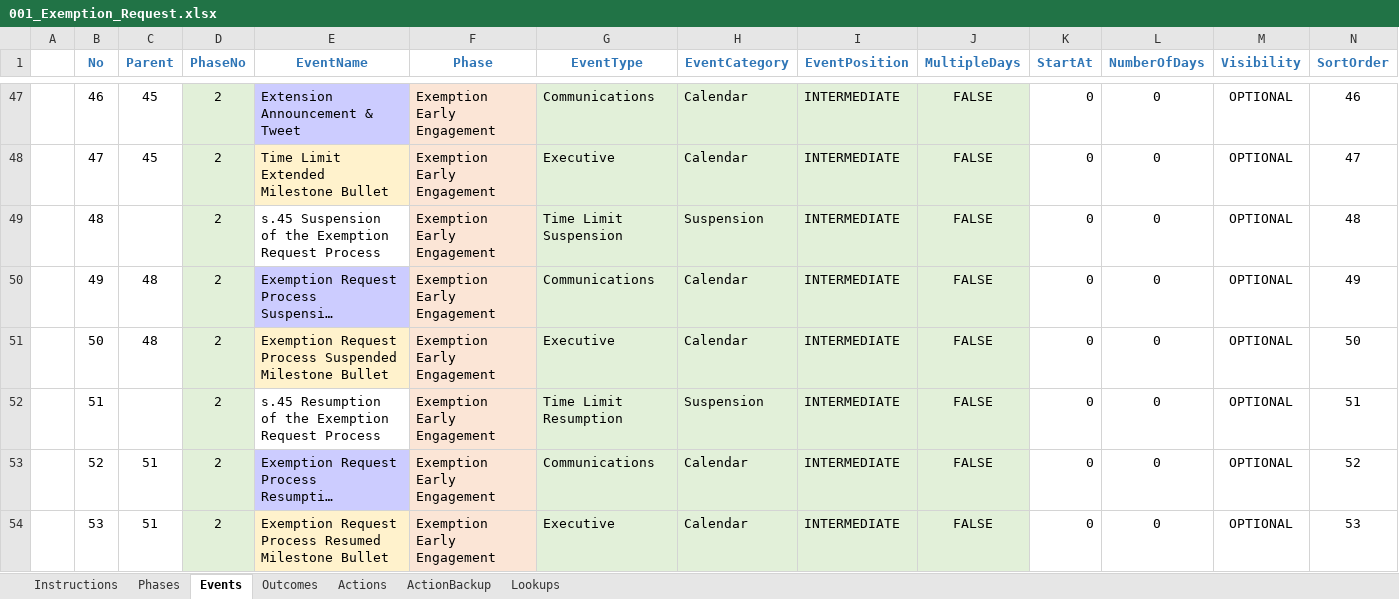
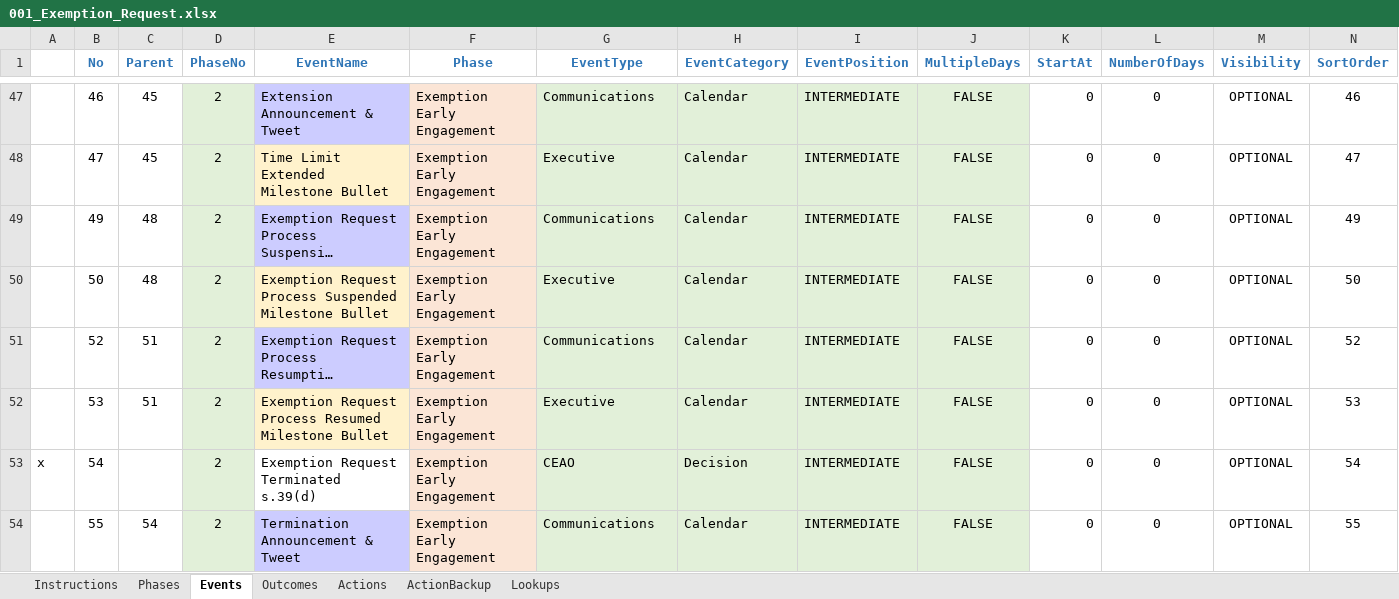
Before and after one commit to bcgov/EPIC.track, an Excel workbook: epictrack-api/src/api/templates/event_templates/exemption_request/001_Exemption_Request.xlsx, sheet Events, drawn as a sheet; only a part is shown, gaps mark what is left out; the shorter side is filled out with more unchanged rows; long unchanged cells end in …; values as stored, in another font and other column widths than the file's, no borders; conditional formats not drawn; the diff names each change by its address in the sheet, - before the commit and + after, or states it on an @@ line.

```diff
--- a/epictrack-api/src/api/templates/event_templates/exemption_request/001_Exemption_Request.xlsx (sheet Events)
+++ b/epictrack-api/src/api/templates/event_templates/exemption_request/001_Exemption_Request.xlsx (sheet Events)
-row 49:  | 48 |  | 2 | s.45 Suspension of the Exemption Request Process | Exemption Early Engagement | Time Limit Suspension | Suspension | INTERMEDIATE | FALSE | 0 | 0 | OPTIONAL | 48
-row 52:  | 51 |  | 2 | s.45 Resumption of the Exemption Request Process | Exemption Early Engagement | Time Limit Resumption | Suspension | INTERMEDIATE | FALSE | 0 | 0 | OPTIONAL | 51
```
Also changed, not shown: formulas that keep their value, epictrack-api/src/api/templates/event_templates/assessment/001_EAC_Assessment.xlsx.
